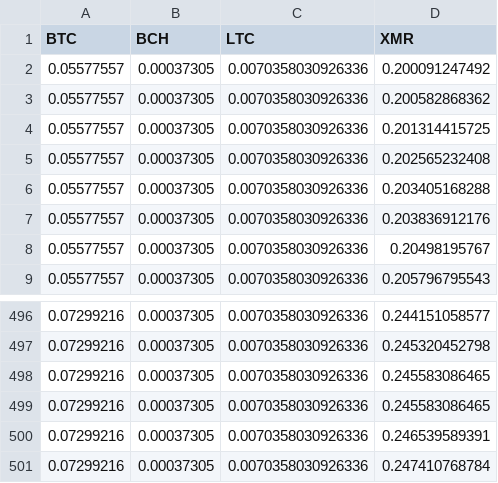
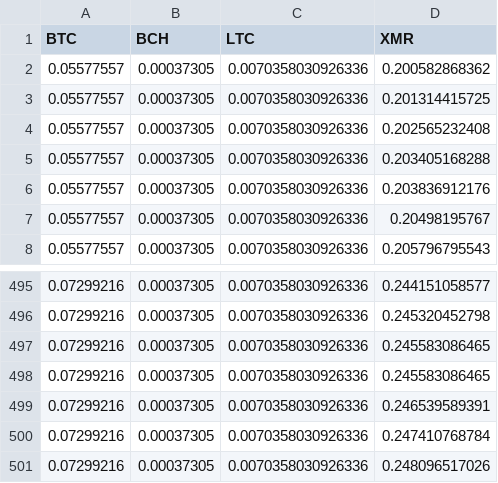
Before and after one commit to tomtorggler/stats, a CSV file: _data/earnings.csv, drawn as a sheet; only a part is shown, gaps mark what is left out.

```diff
--- a/_data/earnings.csv
+++ b/_data/earnings.csv
@@ -1,3 +1,2 @@
 "BTC","BCH","LTC","XMR"
-"0.05577557","0.00037305","0.0070358030926336","0.200091247492"
 "0.05577557","0.00037305","0.0070358030926336","0.200582868362"
@@ -501 +500,2 @@
 "0.07299216","0.00037305","0.0070358030926336","0.247410768784"
+"0.07299216","0.00037305","0.0070358030926336","0.248096517026"
```
Also changed, not shown: _data/l31stats.csv, _data/l32stats.csv, 3 other files.
